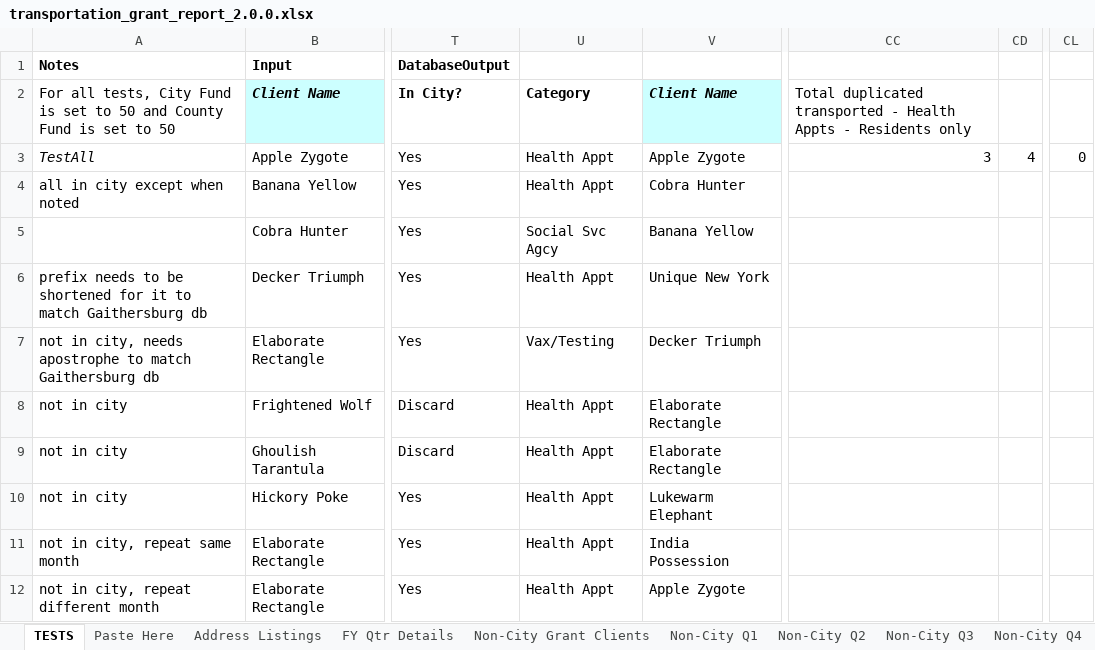
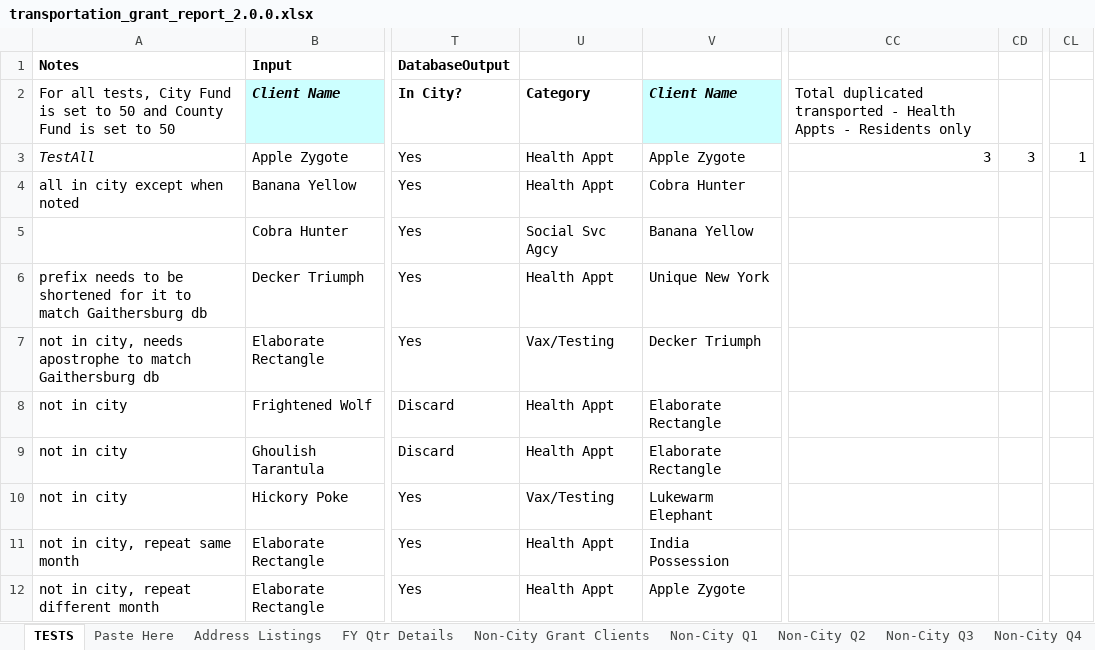
Before and after one commit to Gaithersburg-HELP/transportation_grant_report, an Excel workbook: transportation_grant_report_2.0.0.xlsx, sheet TESTS, drawn as a sheet; only a part is shown, gaps mark what is left out; values as stored, in another font and other column widths than the file's, no borders; charts and pictures not drawn; the diff names each change by its address in the sheet, - before the commit and + after, or states it on an @@ line.

Commit message:
fix error in test expected data, fix date/time formatting

```diff
--- a/transportation_grant_report_2.0.0.xlsx (sheet TESTS)
+++ b/transportation_grant_report_2.0.0.xlsx (sheet TESTS)
-CD3: 4
+CD3: 3
-CL3: 0
+CL3: 1
-U10: Health Appt
+U10: Vax/Testing
```
